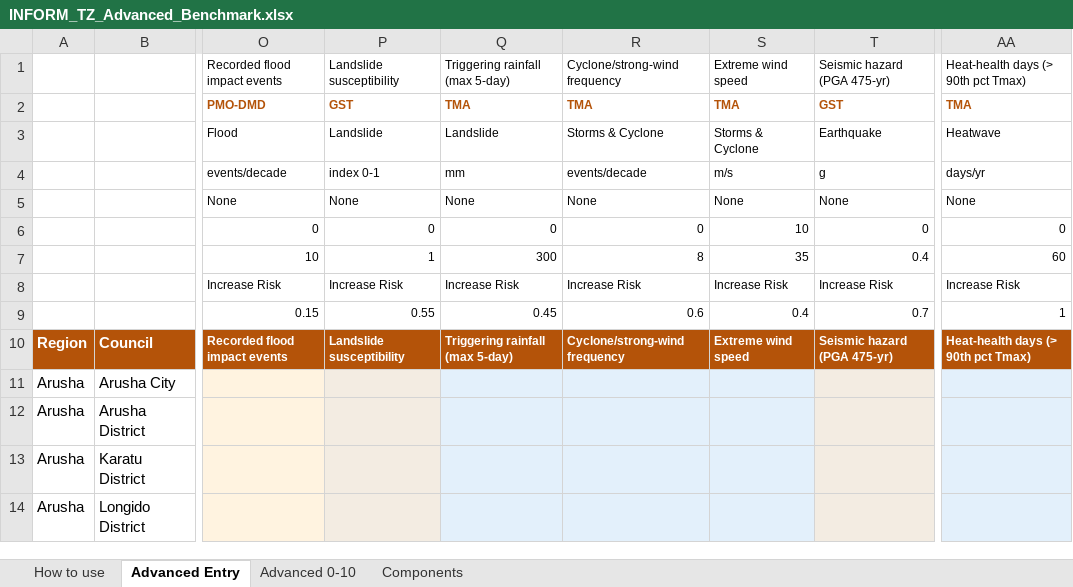
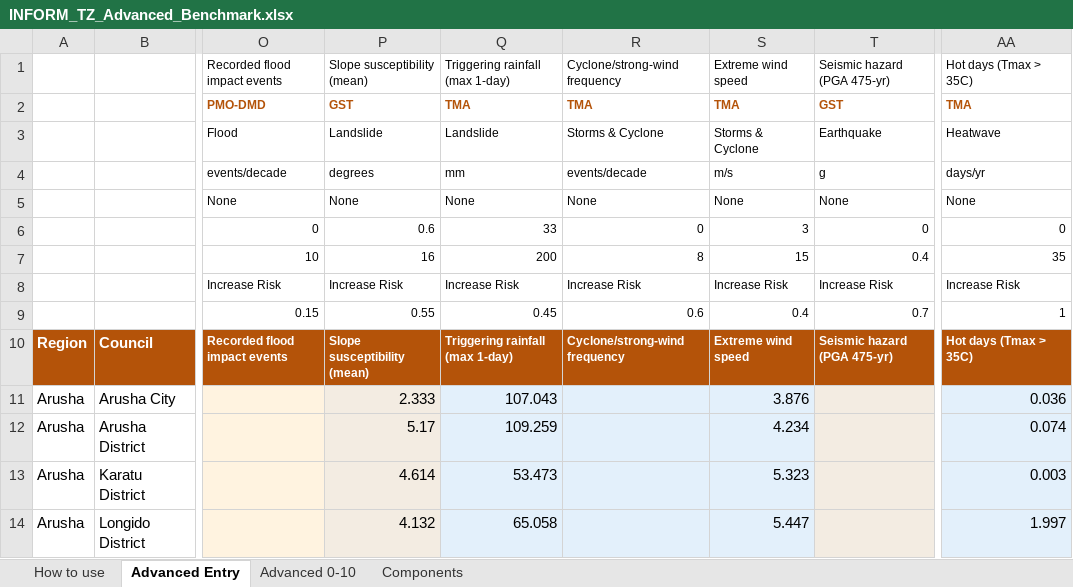
Before and after one commit to masuby/model, an Excel workbook: inform_sheets/INFORM_TZ_Advanced_Benchmark.xlsx, sheet Advanced Entry, drawn as a sheet; only a part is shown, gaps mark what is left out; values as stored, in another font and other column widths than the file's, no borders; the diff covers the shown part only; the diff names each change by its address in the sheet, - before the commit and + after, or states it on an @@ line.

```diff
--- a/inform_sheets/INFORM_TZ_Advanced_Benchmark.xlsx (sheet Advanced Entry)
+++ b/inform_sheets/INFORM_TZ_Advanced_Benchmark.xlsx (sheet Advanced Entry)
-P1: Landslide susceptibility
+P1: Slope susceptibility (mean)
-Q1: Triggering rainfall (max 5-day)
+Q1: Triggering rainfall (max 1-day)
-AA1: Heat-health days (> 90th pct Tmax)
+AA1: Hot days (Tmax > 35C)
-P4: index 0-1
+P4: degrees
-P6: 0
+P6: 0.6
-Q6: 0
+Q6: 33
-S6: 10
+S6: 3
-P7: 1
+P7: 16
-Q7: 300
+Q7: 200
-S7: 35
+S7: 15
-AA7: 60
+AA7: 35
-P10: Landslide susceptibility
+P10: Slope susceptibility (mean)
-Q10: Triggering rainfall (max 5-day)
+Q10: Triggering rainfall (max 1-day)
-AA10: Heat-health days (> 90th pct Tmax)
+AA10: Hot days (Tmax > 35C)
-P11: (empty)
+P11: 2.333
-Q11: (empty)
+Q11: 107.043
-S11: (empty)
+S11: 3.876
-AA11: (empty)
+AA11: 0.036
-P12: (empty)
+P12: 5.17
-Q12: (empty)
+Q12: 109.259
-S12: (empty)
+S12: 4.234
-AA12: (empty)
+AA12: 0.074
-P13: (empty)
+P13: 4.614
-Q13: (empty)
+Q13: 53.473
-S13: (empty)
+S13: 5.323
-AA13: (empty)
+AA13: 0.003
-P14: (empty)
+P14: 4.132
-Q14: (empty)
+Q14: 65.058
-S14: (empty)
+S14: 5.447
-AA14: (empty)
+AA14: 1.997
```
Also changed, not shown: 764 edited cells elsewhere in this sheet, sheet Advanced 0-10, 10 other files.
